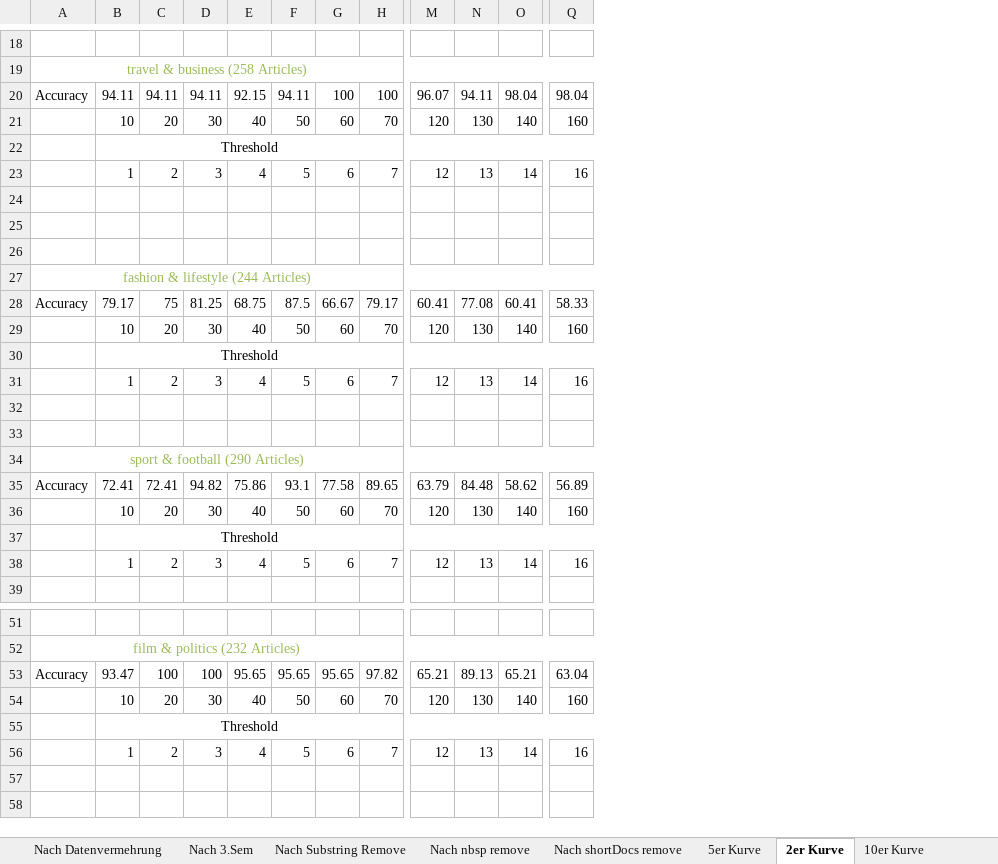
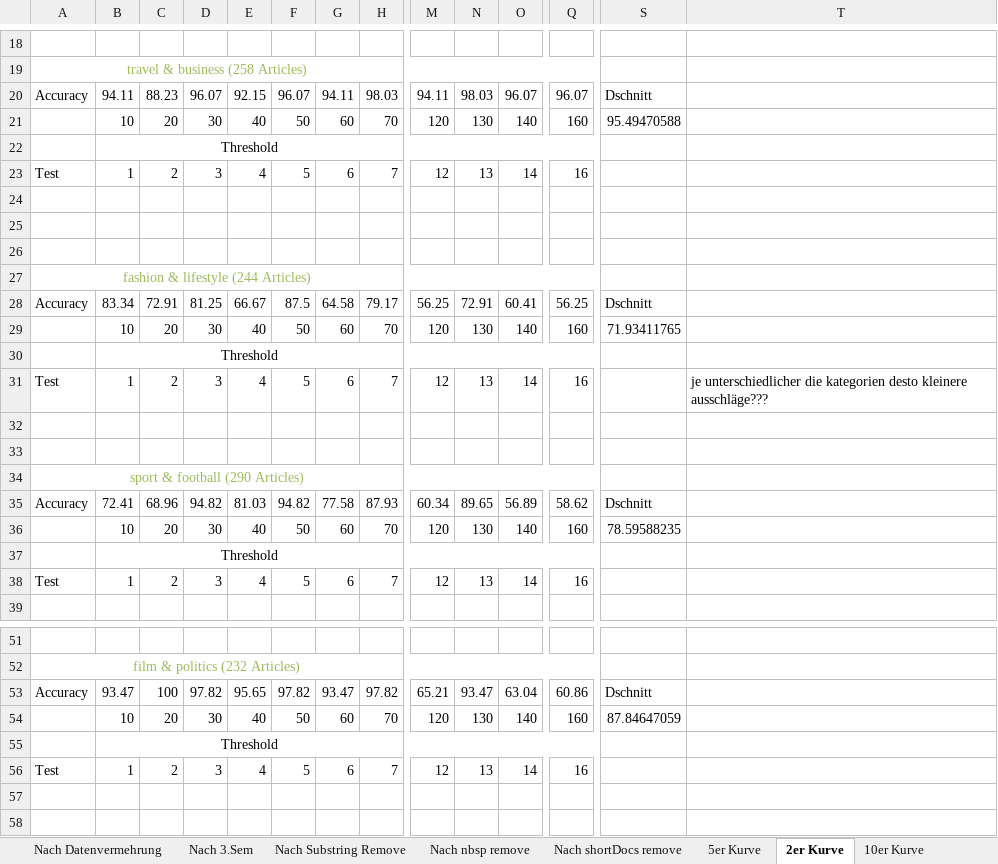
Before and after one commit to BarbaraSikora/Master_Project, an Excel workbook: csv/results_backup.xlsx, sheet 2er Kurve, drawn as a sheet; only a part is shown, gaps mark what is left out; values as stored, in another font and other column widths than the file's, no borders; charts and pictures not drawn; removed rows and columns are numbered as before the commit, all else as after; rows hold the shown columns only; the diff covers the shown part only; the diff names each change by its address in the sheet, - before the commit and + after, or states it on an @@ line.

```diff
--- a/csv/results_backup.xlsx (sheet 2er Kurve)
+++ b/csv/results_backup.xlsx (sheet 2er Kurve)
+column S, row 21: 95.49470588; row 29: 71.93411765; row 36: 78.59588235; rows 53-54: Dschnitt | 87.84647059
+column T, row 31: je unterschiedlicher die kategorien desto kleinere ausschläge???
-row 20: Accuracy | 94.11 | 94.11 | 94.11 | 92.15 | 94.11 | 100 | 100 | 96.07 | 94.11 | 98.04 | 98.04
+row 20: Accuracy | 94.11 | 88.23 | 96.07 | 92.15 | 96.07 | 94.11 | 98.03 | 94.11 | 98.03 | 96.07 | 96.07 | Dschnitt
-A23: (empty)
+A23: Test
-row 28: Accuracy | 79.17 | 75 | 81.25 | 68.75 | 87.5 | 66.67 | 79.17 | 60.41 | 77.08 | 60.41 | 58.33
+row 28: Accuracy | 83.34 | 72.91 | 81.25 | 66.67 | 87.5 | 64.58 | 79.17 | 56.25 | 72.91 | 60.41 | 56.25 | Dschnitt
-A31: (empty)
+A31: Test
-row 35: Accuracy | 72.41 | 72.41 | 94.82 | 75.86 | 93.1 | 77.58 | 89.65 | 63.79 | 84.48 | 58.62 | 56.89
+row 35: Accuracy | 72.41 | 68.96 | 94.82 | 81.03 | 94.82 | 77.58 | 87.93 | 60.34 | 89.65 | 56.89 | 58.62 | Dschnitt
-A38: (empty)
+A38: Test
-D53: 100
+D53: 97.82
-F53: 95.65
+F53: 97.82
-G53: 95.65
+G53: 93.47
-N53: 89.13
+N53: 93.47
-O53: 65.21
+O53: 63.04
-Q53: 63.04
+Q53: 60.86
-A56: (empty)
+A56: Test
```
Also changed, not shown: 74 added rows and 25 edited cells elsewhere in this sheet, sheet Simialrity VS Accuracy, sheet 2er Kurve contex map aus DB, charts or pictures, csv/results.xlsx, 6 other files.
